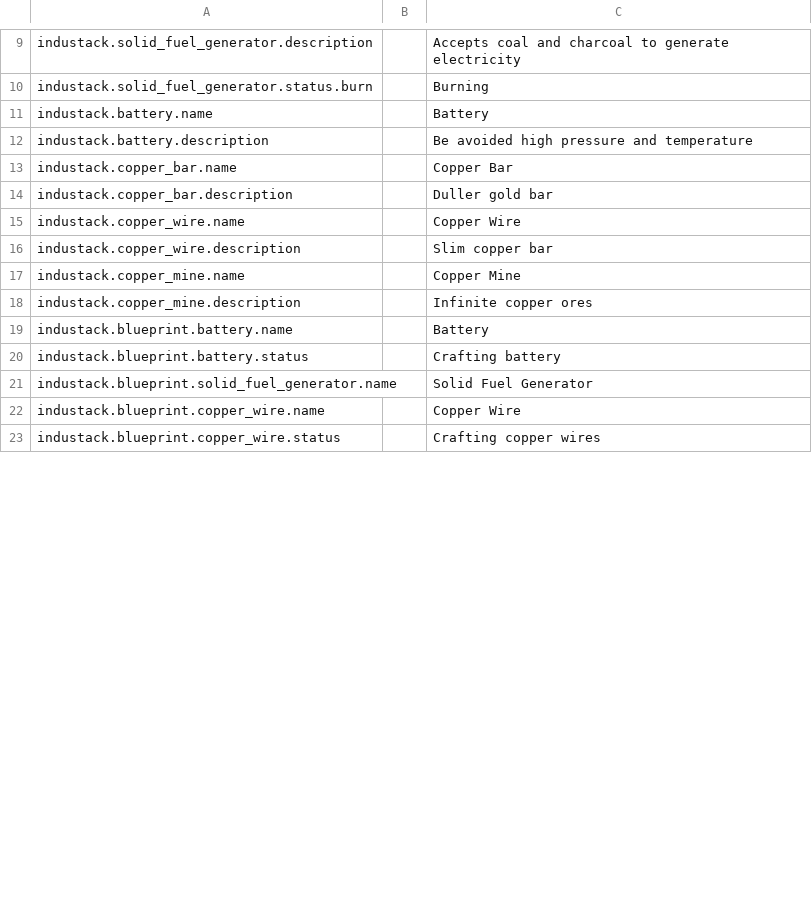
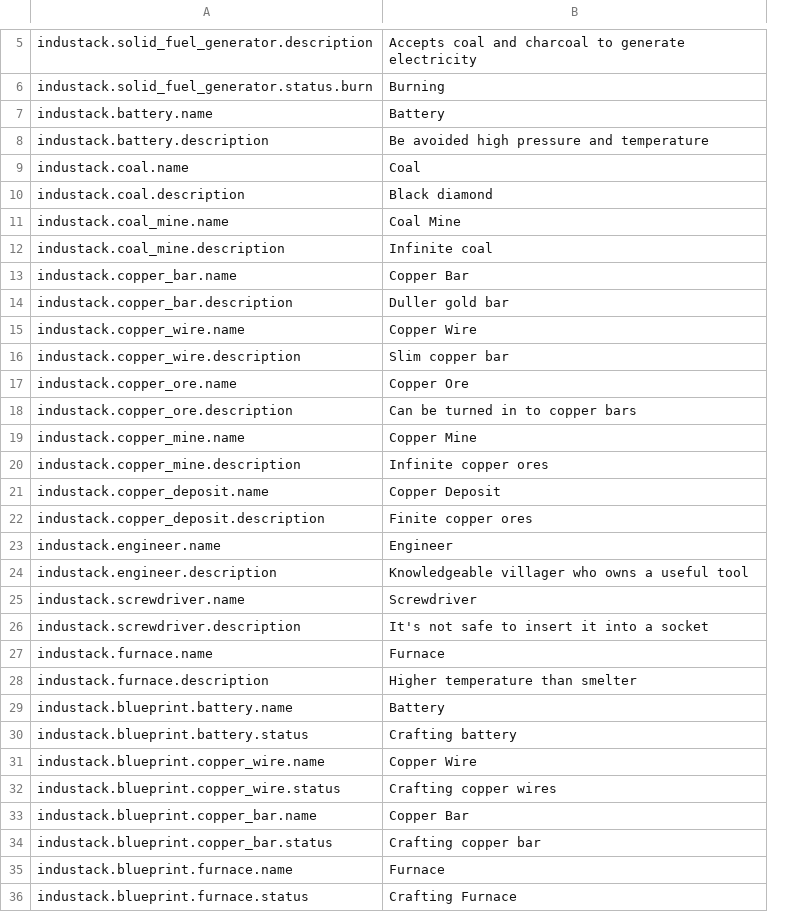
Before and after one commit to d3ara1n/industack, a TSV file: src/localization.tsv, drawn as a sheet; only a part is shown, gaps mark what is left out; removed rows and columns are numbered as before the commit, all else as after; the diff covers the shown part only; the diff names each change by its address in the sheet, - before the commit and + after, or states it on an @@ line.

```diff
--- a/src/localization.tsv
+++ b/src/localization.tsv
-column B, empty
@@ row 4 moved to row 9: industack.coal.name @@
+row 10: industack.coal.description | Black diamond
+row 11: industack.coal_mine.name | Coal Mine
+row 12: industack.coal_mine.description | Infinite coal
+row 17: industack.copper_ore.name | Copper Ore
+row 18: industack.copper_ore.description | Can be turned in to copper bars
+row 21: industack.copper_deposit.name | Copper Deposit
+row 22: industack.copper_deposit.description | Finite copper ores
+row 23: industack.engineer.name | Engineer
+row 24: industack.engineer.description | Knowledgeable villager who owns a useful tool
+row 25: industack.screwdriver.name | Screwdriver
+row 26: industack.screwdriver.description | It's not safe to insert it into a socket
+row 27: industack.furnace.name | Furnace
+row 28: industack.furnace.description | Higher temperature than smelter
@@ row 21 moved to row 39: industack.blueprint.solid_fuel_generator… @@
+row 33: industack.blueprint.copper_bar.name | Copper Bar
+row 34: industack.blueprint.copper_bar.status | Crafting copper bar
+row 35: industack.blueprint.furnace.name | Furnace
+row 36: industack.blueprint.furnace.status | Crafting Furnace
```
Also changed, not shown: 3 added rows and 3 removed rows elsewhere in this file, 28 other files.
